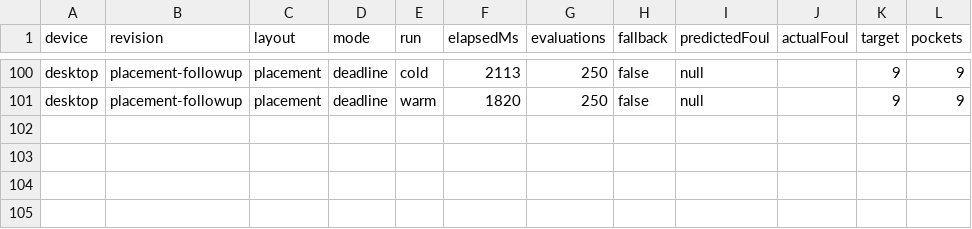
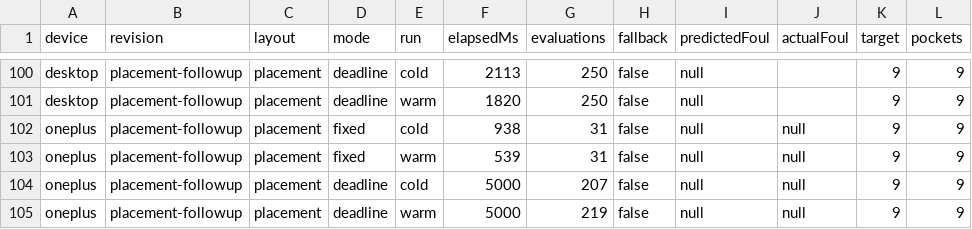
Before and after one commit to ffeltrinelli/pool-android, a CSV file: docs/benchmarks/ai-planning-2026-10-25.csv, drawn as a sheet; only a part is shown, gaps mark what is left out.

Commit message:
Record OnePlus placement benchmarks and final device validation

```diff
--- a/docs/benchmarks/ai-planning-2026-10-25.csv
+++ b/docs/benchmarks/ai-planning-2026-10-25.csv
@@ -101 +101,5 @@ desktop,placement-followup,placement,deadline,cold,2113,250,false,null,,9,9
 desktop,placement-followup,placement,deadline,warm,1820,250,false,null,,9,9
+oneplus,placement-followup,placement,fixed,cold,938,31,false,null,null,9,9
+oneplus,placement-followup,placement,fixed,warm,539,31,false,null,null,9,9
+oneplus,placement-followup,placement,deadline,cold,5000,207,false,null,null,9,9
+oneplus,placement-followup,placement,deadline,warm,5000,219,false,null,null,9,9
```
Also changed, not shown: 2 other files.
